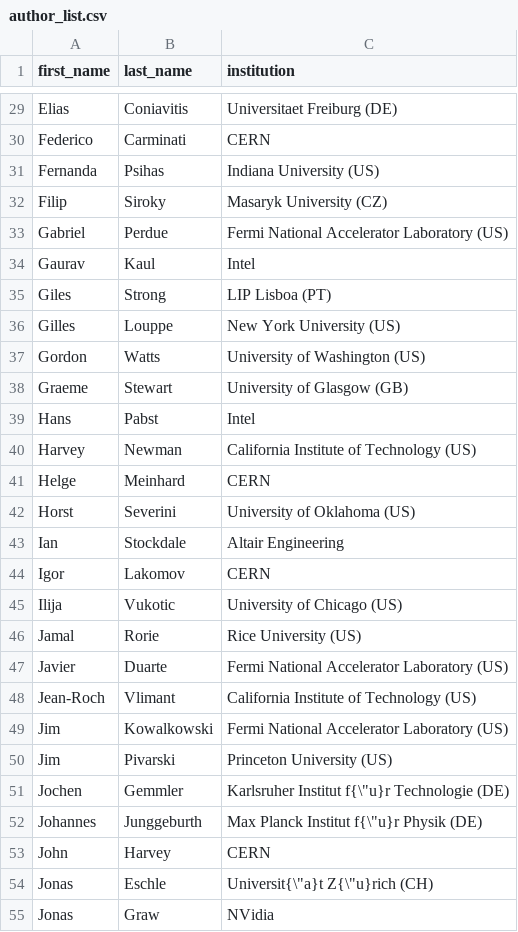
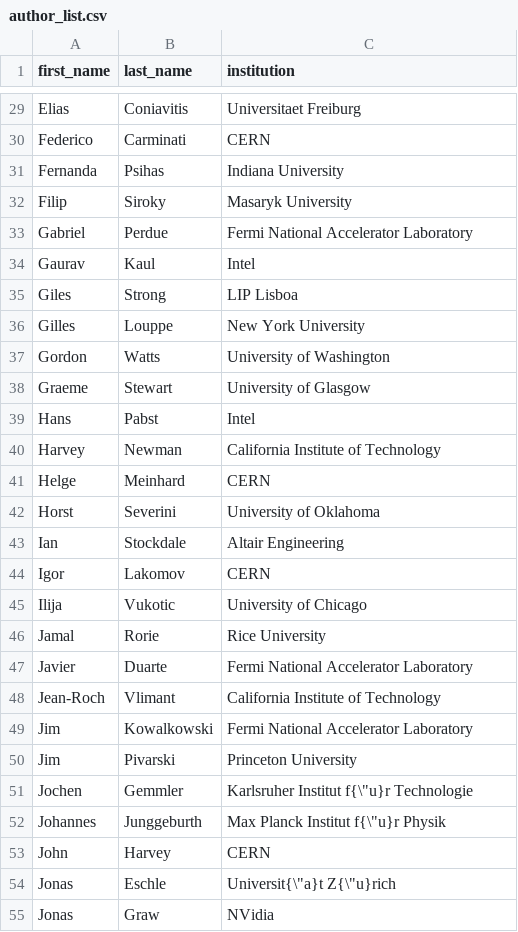
Before and after one commit to iml-wg/cwp, a CSV file: author_list.csv, drawn as a sheet; only a part is shown, gaps mark what is left out; the diff covers the shown part only; the diff names each change by its address in the sheet, - before the commit and + after, or states it on an @@ line.

Commit message:
Remove country abbreviation from institute name

```diff
--- a/author_list.csv
+++ b/author_list.csv
-C29 (institution): Universitaet Freiburg (DE)
+C29 (institution): Universitaet Freiburg
-C31 (institution): Indiana University (US)
+C31 (institution): Indiana University
-C32 (institution): Masaryk University (CZ)
+C32 (institution): Masaryk University
-C33 (institution): Fermi National Accelerator Laboratory (US)
+C33 (institution): Fermi National Accelerator Laboratory
-C35 (institution): LIP Lisboa (PT)
+C35 (institution): LIP Lisboa
-C36 (institution): New York University (US)
+C36 (institution): New York University
-C37 (institution): University of Washington (US)
+C37 (institution): University of Washington
-C38 (institution): University of Glasgow (GB)
+C38 (institution): University of Glasgow
-C40 (institution): California Institute of Technology (US)
+C40 (institution): California Institute of Technology
-C42 (institution): University of Oklahoma (US)
+C42 (institution): University of Oklahoma
-C45 (institution): University of Chicago (US)
+C45 (institution): University of Chicago
-C46 (institution): Rice University (US)
+C46 (institution): Rice University
-C47 (institution): Fermi National Accelerator Laboratory (US)
+C47 (institution): Fermi National Accelerator Laboratory
-C48 (institution): California Institute of Technology (US)
+C48 (institution): California Institute of Technology
-C49 (institution): Fermi National Accelerator Laboratory (US)
+C49 (institution): Fermi National Accelerator Laboratory
-C50 (institution): Princeton University (US)
+C50 (institution): Princeton University
-C51 (institution): Karlsruher Institut f{\"u}r Technologie (DE)
+C51 (institution): Karlsruher Institut f{\"u}r Technologie
-C52 (institution): Max Planck Institut f{\"u}r Physik (DE)
+C52 (institution): Max Planck Institut f{\"u}r Physik
-C54 (institution): Universit{\"a}t Z{\"u}rich (CH)
+C54 (institution): Universit{\"a}t Z{\"u}rich
```
Also changed, not shown: 79 edited cells elsewhere in this file.
